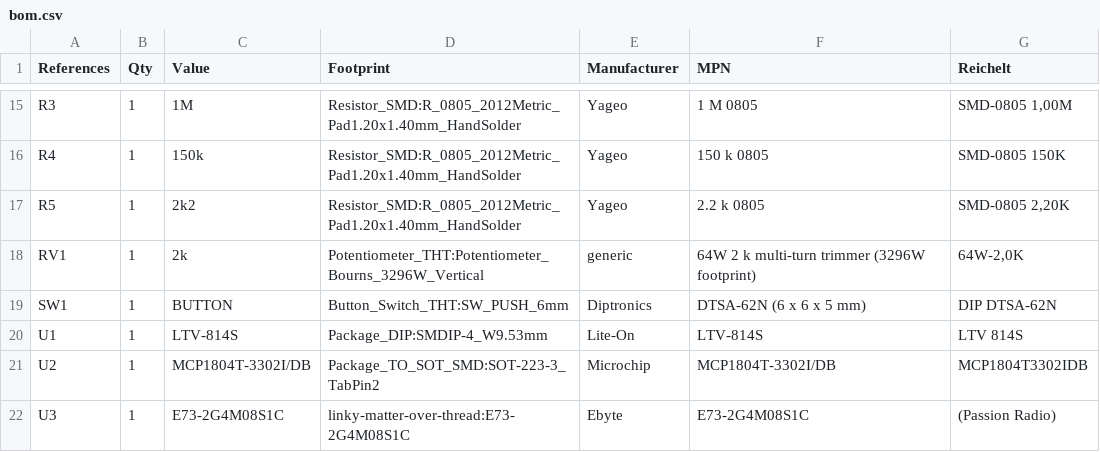
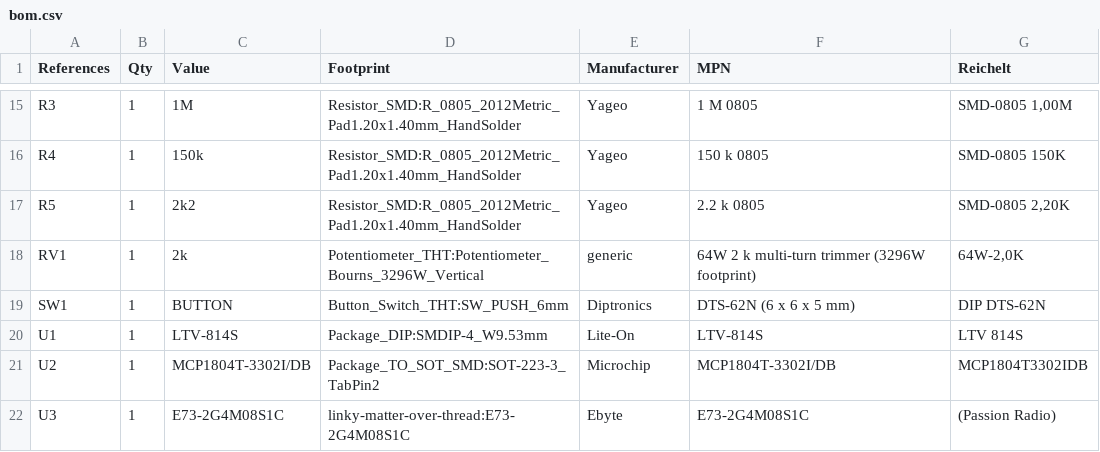
Before and after one commit to felixchvl/linky-matter-over-thread, a CSV file: hardware/production/bom.csv, drawn as a sheet; only a part is shown, gaps mark what is left out.

Commit message:
Use the vertical DTS-62N button
The DTSA-62N picked in the previous commit is the right-angle version.
The DTS-62N is the same 6 x 6 x 5 mm switch, upright, with the
6.5 x 4.5 mm pin spacing of the SW_PUSH_6mm footprint, so the board
and the case stay as they are.

```diff
--- a/hardware/production/bom.csv
+++ b/hardware/production/bom.csv
@@ -18,3 +18,3 @@
 "RV1","1","2k","Potentiometer_THT:Potentiometer_Bourns_3296W_Vertical","generic","64W 2 k multi-turn trimmer (3296W footprint)","64W-2,0K"
-"SW1","1","BUTTON","Button_Switch_THT:SW_PUSH_6mm","Diptronics","DTSA-62N (6 x 6 x 5 mm)","DIP DTSA-62N"
+"SW1","1","BUTTON","Button_Switch_THT:SW_PUSH_6mm","Diptronics","DTS-62N (6 x 6 x 5 mm)","DIP DTS-62N"
 "U1","1","LTV-814S","Package_DIP:SMDIP-4_W9.53mm","Lite-On","LTV-814S","LTV 814S"
```
Also changed, not shown: 3 other files.
